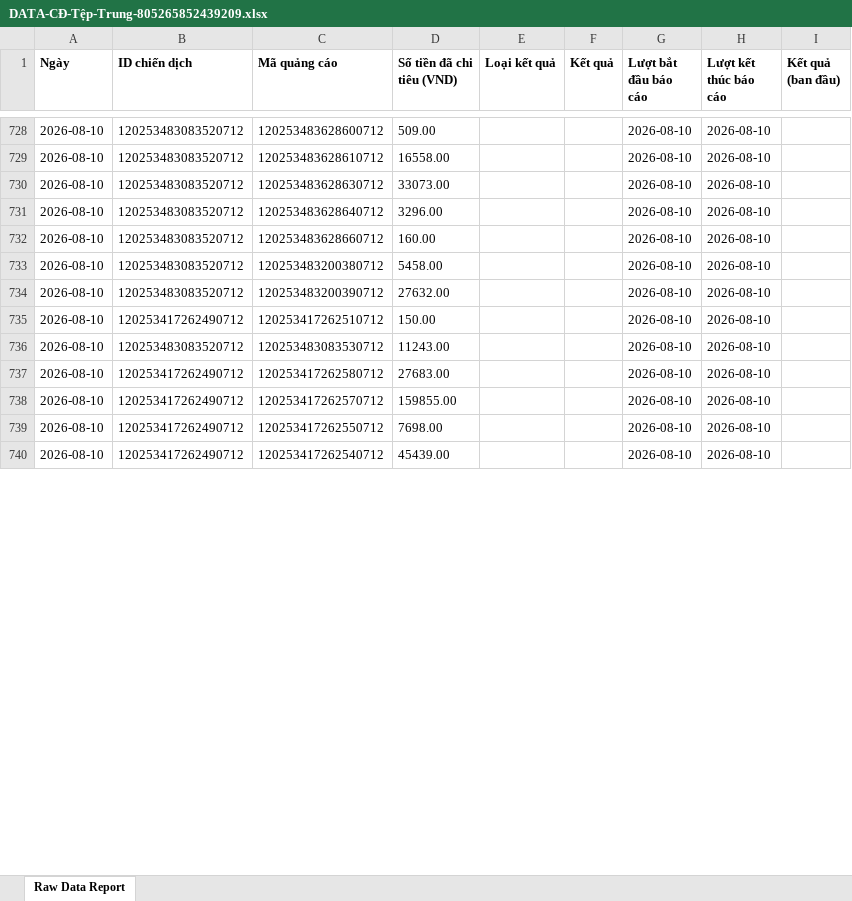
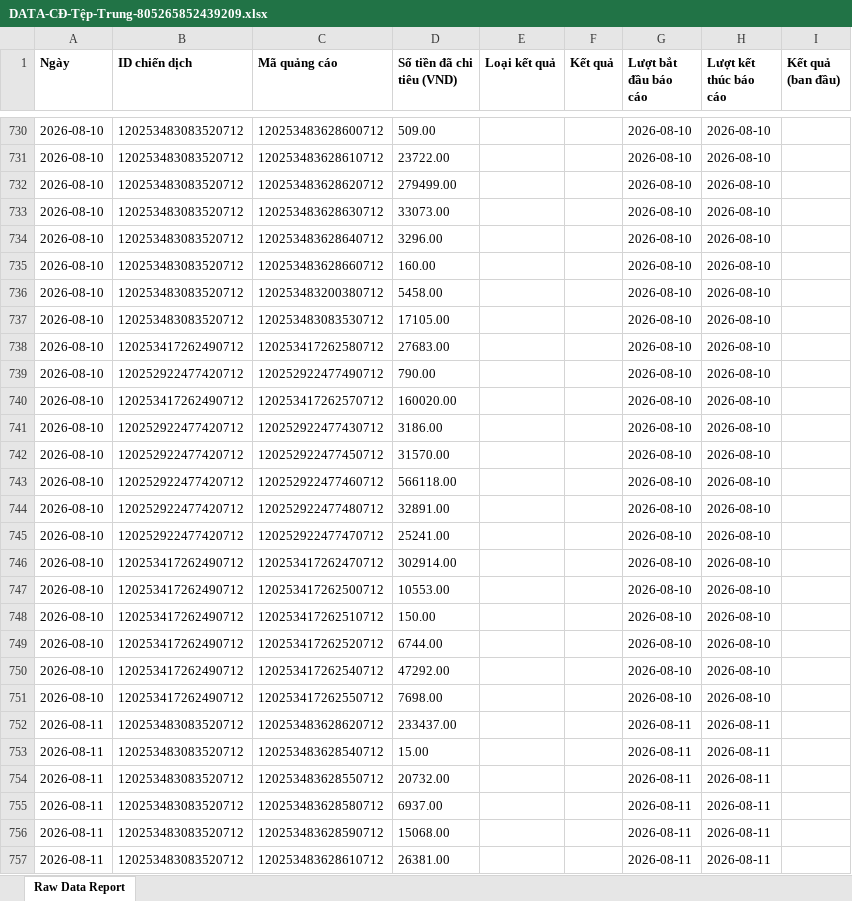
Before and after one commit to NHNT1001/data, an Excel workbook: DATA-CĐ-Tệp-Trung-805265852439209.xlsx, sheet Raw Data Report, drawn as a sheet; only a part is shown, gaps mark what is left out; values as stored, in another font and other column widths than the file's, no borders; charts and pictures not drawn; removed rows and columns are numbered as before the commit, all else as after; the diff covers the shown part only; the diff names each change by its address in the sheet, - before the commit and + after, or states it on an @@ line.

```diff
--- a/DATA-CĐ-Tệp-Trung-805265852439209.xlsx (sheet Raw Data Report)
+++ b/DATA-CĐ-Tệp-Trung-805265852439209.xlsx (sheet Raw Data Report)
-D731 (Số tiền đã chi tiêu (VND)): 16558.00
+D731 (Số tiền đã chi tiêu (VND)): 23722.00
+row 732: 2026-08-10 | 120253483083520712 | 120253483628620712 | 279499.00 |  |  | 2026-08-10 | 2026-08-10
-C737 (Mã quảng cáo): 120253483200390712
+C737 (Mã quảng cáo): 120253483083530712
-D737 (Số tiền đã chi tiêu (VND)): 27632.00
+D737 (Số tiền đã chi tiêu (VND)): 17105.00
+row 738: 2026-08-10 | 120253417262490712 | 120253417262580712 | 27683.00 |  |  | 2026-08-10 | 2026-08-10
+row 739: 2026-08-10 | 120252922477420712 | 120252922477490712 | 790.00 |  |  | 2026-08-10 | 2026-08-10
+row 740: 2026-08-10 | 120253417262490712 | 120253417262570712 | 160020.00 |  |  | 2026-08-10 | 2026-08-10
@@ row 747 moved to row 741: 2026-08-10 @@
+row 742: 2026-08-10 | 120252922477420712 | 120252922477450712 | 31570.00 |  |  | 2026-08-10 | 2026-08-10
+row 743: 2026-08-10 | 120252922477420712 | 120252922477460712 | 566118.00 |  |  | 2026-08-10 | 2026-08-10
+row 744: 2026-08-10 | 120252922477420712 | 120252922477480712 | 32891.00 |  |  | 2026-08-10 | 2026-08-10
+row 745: 2026-08-10 | 120252922477420712 | 120252922477470712 | 25241.00 |  |  | 2026-08-10 | 2026-08-10
+row 746: 2026-08-10 | 120253417262490712 | 120253417262470712 | 302914.00 |  |  | 2026-08-10 | 2026-08-10
@@ row 742 moved to row 747: 2026-08-10 @@
-B749 (ID chiến dịch): 120253483083520712
+B749 (ID chiến dịch): 120253417262490712
-C749 (Mã quảng cáo): 120253483083530712
+C749 (Mã quảng cáo): 120253417262520712
-D749 (Số tiền đã chi tiêu (VND)): 11243.00
+D749 (Số tiền đã chi tiêu (VND)): 6744.00
-C750 (Mã quảng cáo): 120253417262580712
+C750 (Mã quảng cáo): 120253417262540712
-D750 (Số tiền đã chi tiêu (VND)): 27683.00
+D750 (Số tiền đã chi tiêu (VND)): 47292.00
-row 738: 2026-08-10 | 120253417262490712 | 120253417262570712 | 159855.00 |  |  | 2026-08-10 | 2026-08-10
-row 740: 2026-08-10 | 120253417262490712 | 120253417262540712 | 45439.00 |  |  | 2026-08-10 | 2026-08-10
+row 752: 2026-08-11 | 120253483083520712 | 120253483628620712 | 233437.00 |  |  | 2026-08-11 | 2026-08-11
+row 753: 2026-08-11 | 120253483083520712 | 120253483628540712 | 15.00 |  |  | 2026-08-11 | 2026-08-11
+row 754: 2026-08-11 | 120253483083520712 | 120253483628550712 | 20732.00 |  |  | 2026-08-11 | 2026-08-11
+row 755: 2026-08-11 | 120253483083520712 | 120253483628580712 | 6937.00 |  |  | 2026-08-11 | 2026-08-11
+row 756: 2026-08-11 | 120253483083520712 | 120253483628590712 | 15068.00 |  |  | 2026-08-11 | 2026-08-11
+row 757: 2026-08-11 | 120253483083520712 | 120253483628610712 | 26381.00 |  |  | 2026-08-11 | 2026-08-11
```
Also changed, not shown: 67 added rows, 4 removed rows, 232 moved rows and 32 edited cells elsewhere in this sheet, DATA-Mess-WS-tệp-trung-1917455875136727.xlsx, DATA-SHOPIFY-907645362729233.xlsx, 1 other file.
